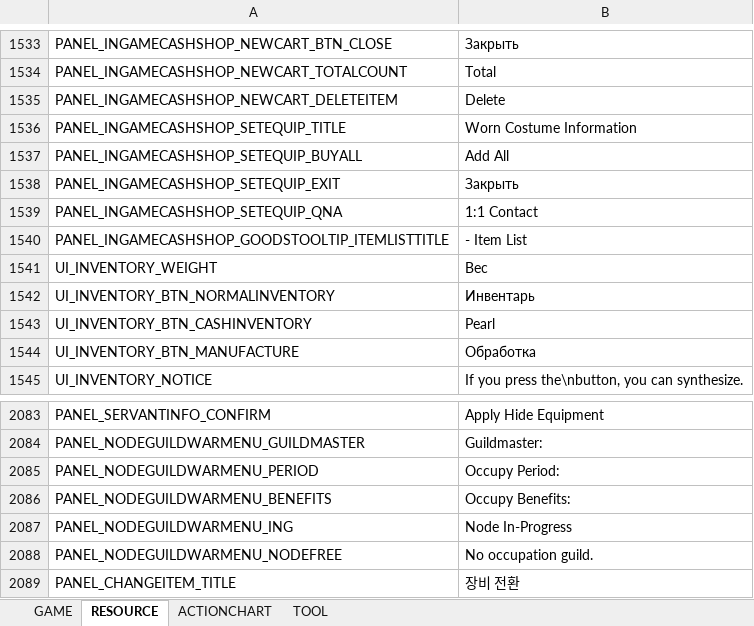
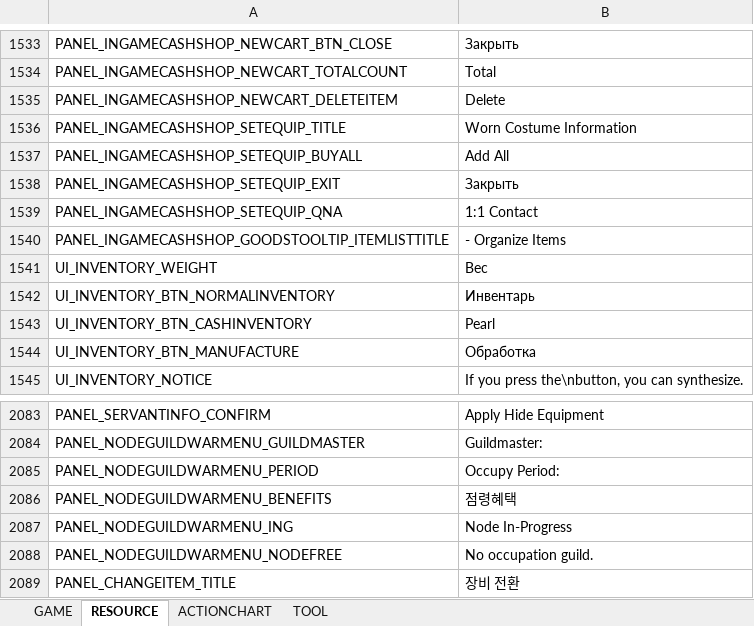
Before and after one commit to Lykii22/BDORUS, an Excel workbook: prestringtable/kr/stringtable_kr.xlsm, sheet RESOURCE, drawn as a sheet; only a part is shown, gaps mark what is left out; values as stored, in another font and other column widths than the file's, no borders; the diff names each change by its address in the sheet, - before the commit and + after, or states it on an @@ line.

```diff
--- a/prestringtable/kr/stringtable_kr.xlsm (sheet RESOURCE)
+++ b/prestringtable/kr/stringtable_kr.xlsm (sheet RESOURCE)
-B1540: - Item List
+B1540: - Organize Items
-B2086: Occupy Benefits:
+B2086: 점령혜택
```
Also changed, not shown: sheet GAME, sheet TOOL, prestringtable/kr/stringtable_cutscene_kr.xlsm, prestringtable/kr/symbolnostringtable_kr.xlsm, 4 other files.
